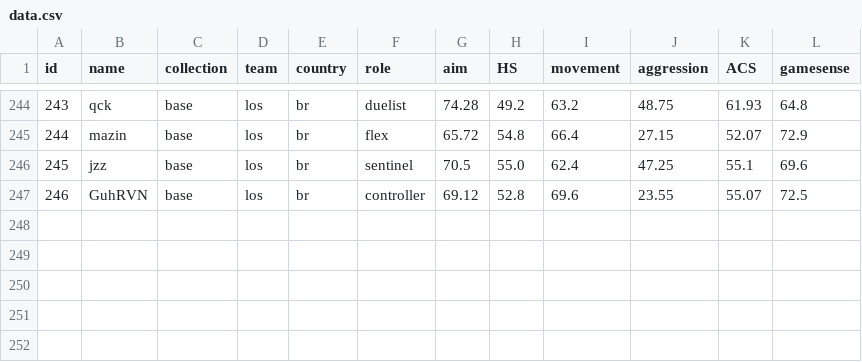
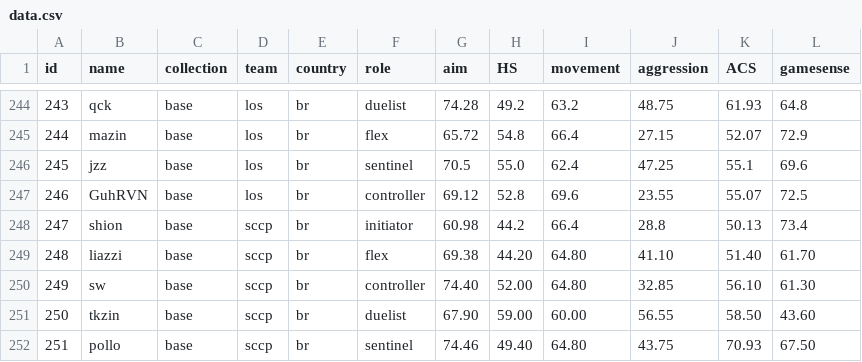
Before and after one commit to levisantosp/sabine, a CSV file: data.csv, drawn as a sheet; only a part is shown, gaps mark what is left out.

Commit message:
added corinthians core

```diff
--- a/data.csv
+++ b/data.csv
@@ -247 +247,6 @@ id,name,collection,team,country,role,aim,HS,movement,aggression,ACS,gamesense
 246,GuhRVN,base,los,br,controller,69.12,52.8,69.6,23.55,55.07,72.5
+247,shion,base,sccp,br,initiator,60.98,44.2,66.4,28.8,50.13,73.4
+248,liazzi,base,sccp,br,flex,69.38,44.20,64.80,41.10,51.40,61.70
+249,sw,base,sccp,br,controller,74.40,52.00,64.80,32.85,56.10,61.30
+250,tkzin,base,sccp,br,duelist,67.90,59.00,60.00,56.55,58.50,43.60
+251,pollo,base,sccp,br,sentinel,74.46,49.40,64.80,43.75,70.93,67.50
```
